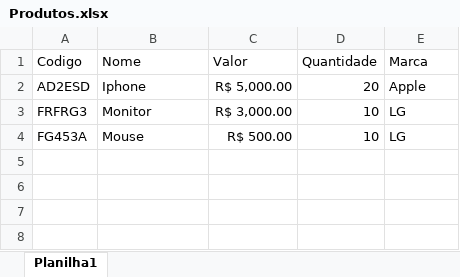
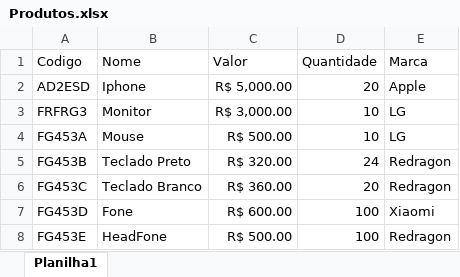
Before and after one commit to cinthiabs/importa-planilha-excel, an Excel workbook: Produtos.xlsx, sheet Planilha1, drawn as a sheet; values as stored, in another font and other column widths than the file's, no borders; the diff names each change by its address in the sheet, - before the commit and + after, or states it on an @@ line.

```diff
--- a/Produtos.xlsx (sheet Planilha1)
+++ b/Produtos.xlsx (sheet Planilha1)
+row 5: FG453B | Teclado Preto | R$ 320.00 | 24 | Redragon
+row 6: FG453C | Teclado Branco | R$ 360.00 | 20 | Redragon
+row 7: FG453D | Fone | R$ 600.00 | 100 | Xiaomi
+row 8: FG453E | HeadFone | R$ 500.00 | 100 | Redragon
```
Also changed, not shown: 30 other files.
